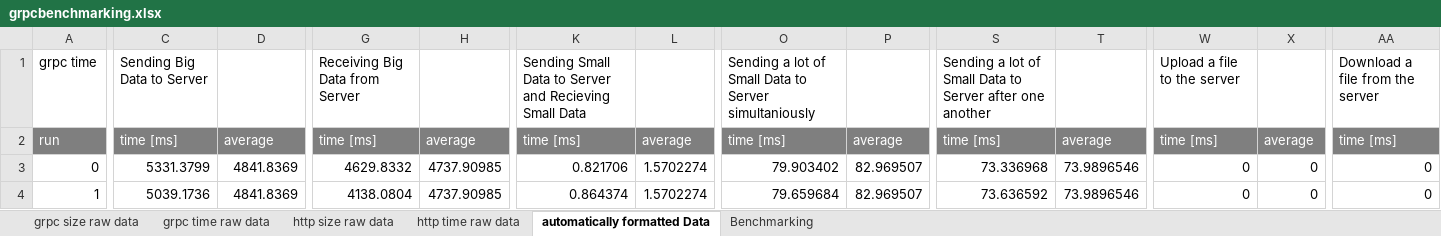
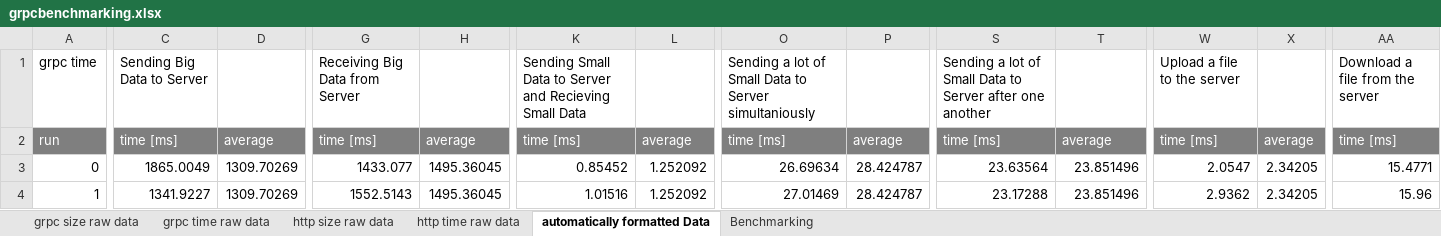
Before and after one commit to mhpixxio/grpcbenchmarking, an Excel workbook: grpcbenchmarking.xlsx, sheet automatically formatted Data, drawn as a sheet; only a part is shown, gaps mark what is left out; values as stored, in another font and other column widths than the file's, no borders; the diff covers the shown part only; the diff names each change by its address in the sheet, - before the commit and + after, or states it on an @@ line.

```diff
--- a/grpcbenchmarking.xlsx (sheet automatically formatted Data)
+++ b/grpcbenchmarking.xlsx (sheet automatically formatted Data)
-C3: 5331.3799
+C3: 1865.0049
-D3:D4: 4841.8369
+D3:D4: 1309.70269
-G3: 4629.8332
+G3: 1433.077
-H3:H4: 4737.90985
+H3:H4: 1495.36045
-K3: 0.821706
+K3: 0.85452
-L3:L4: 1.5702274
+L3:L4: 1.252092
-O3: 79.903402
+O3: 26.69634
-P3:P4: 82.969507
+P3:P4: 28.424787
-S3: 73.336968
+S3: 23.63564
-T3:T4: 73.9896546
+T3:T4: 23.851496
-W3: 0
+W3: 2.0547
-X3:X4: 0
+X3:X4: 2.34205
-AA3: 0
+AA3: 15.4771
-C4: 5039.1736
+C4: 1341.9227
-G4: 4138.0804
+G4: 1552.5143
-K4: 0.864374
+K4: 1.01516
-O4: 79.659684
+O4: 27.01469
-S4: 73.636592
+S4: 23.17288
-W4: 0
+W4: 2.9362
-AA4: 0
+AA4: 15.96
```
Also changed, not shown: 379 edited cells elsewhere in this sheet, sheet http time raw data, sheet grpc time raw data, sheet grpc size raw data, sheet http size raw data, sheet Benchmarking, charts or pictures, 48 other files.
